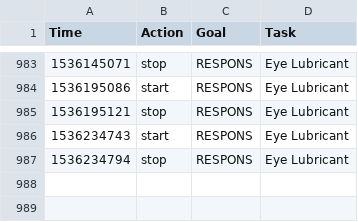
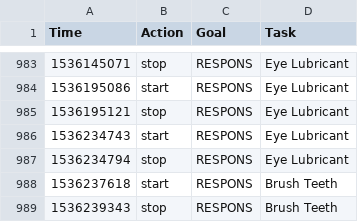
Before and after one commit to gmkarl/todo, a CSV file: Routine/ttrack/time_details.csv, drawn as a sheet; only a part is shown, gaps mark what is left out.

```diff
--- a/Routine/ttrack/time_details.csv
+++ b/Routine/ttrack/time_details.csv
@@ -987 +987,3 @@ Time,Action,Goal,Task
 1536234794,stop,RESPONS,Eye Lubricant
+1536237618,start,RESPONS,Brush Teeth
+1536239343,stop,RESPONS,Brush Teeth
```
Also changed, not shown: Routine/routine/routinedata.csv.
